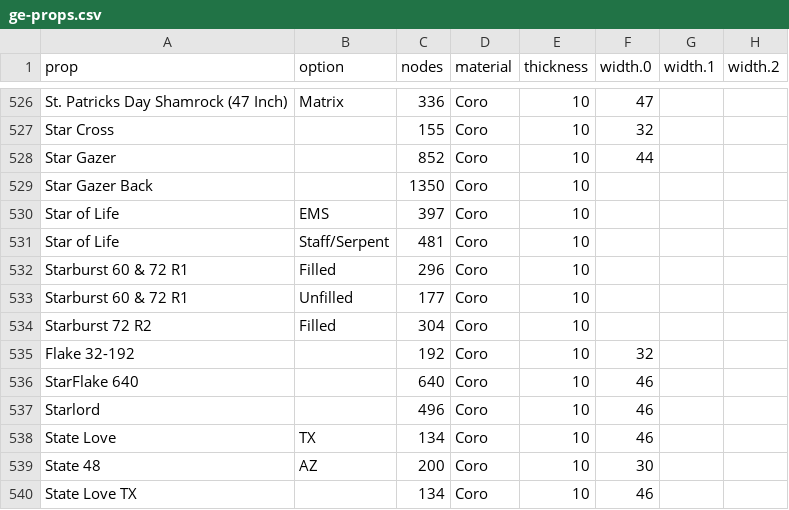
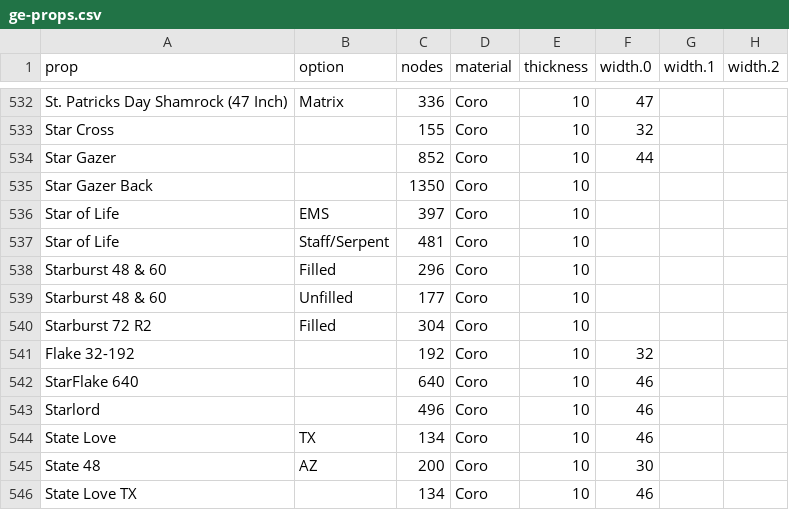
Before and after one commit to GEUSA/xmodels, a CSV file: ge-props.csv, drawn as a sheet; only a part is shown, gaps mark what is left out; addresses are those after the commit; the diff covers the shown part only; the diff names each change by its address in the sheet, - before the commit and + after, or states it on an @@ line.

```diff
--- a/ge-props.csv
+++ b/ge-props.csv
-A538:A539 (prop): Starburst 60 & 72 R1
+A538:A539 (prop): Starburst 48 & 60
```
Also changed, not shown: 6 added rows elsewhere in this file.
